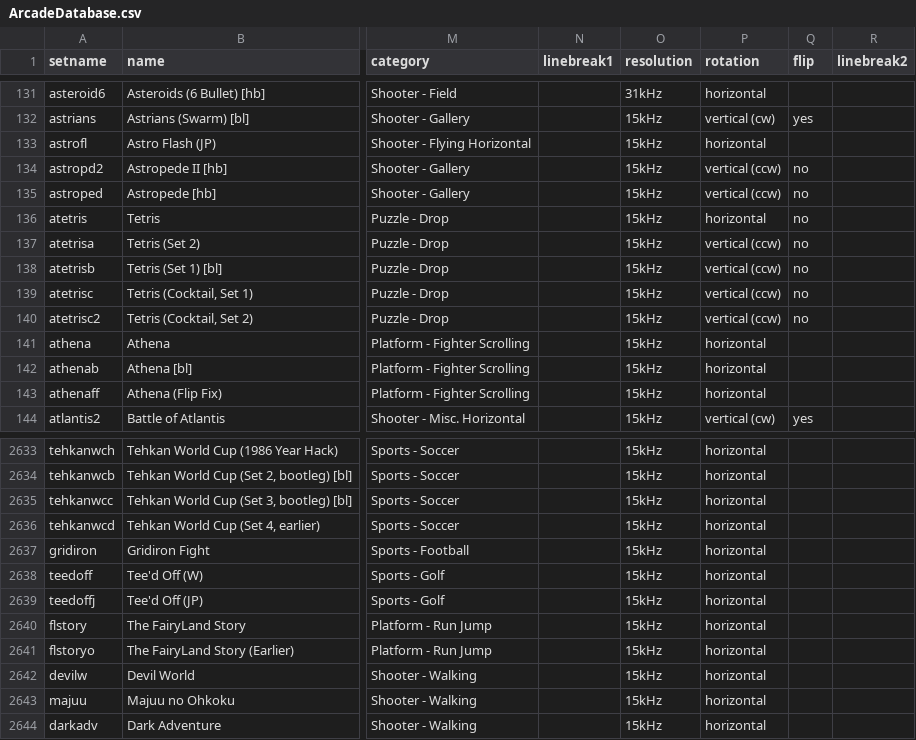
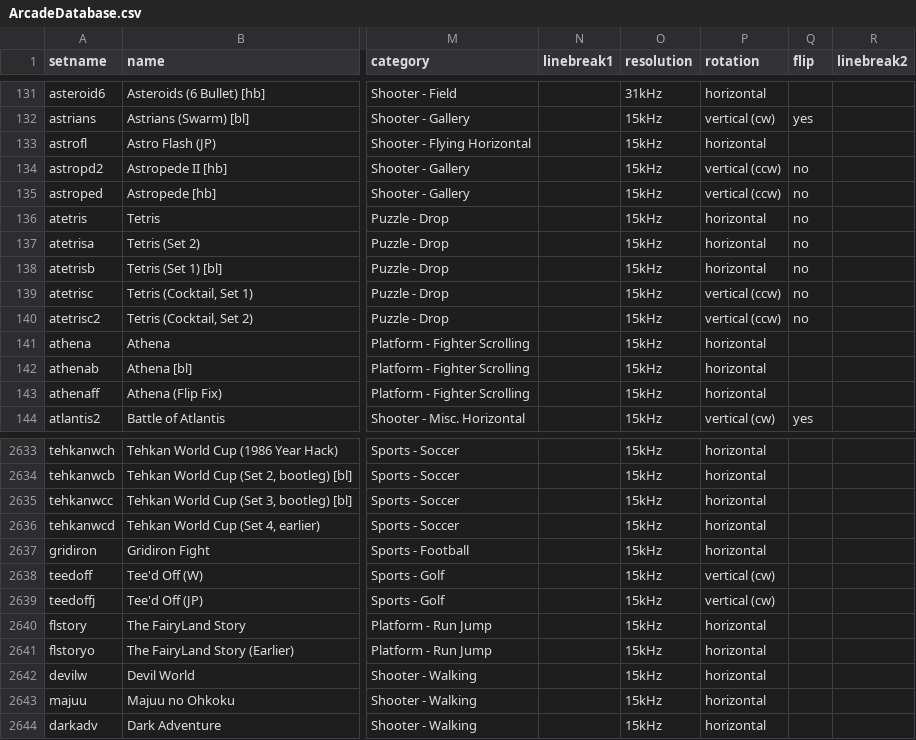
Before and after one commit to MiSTer-devel/ArcadeDatabase_MiSTer, a CSV file: ArcadeDatabase.csv, drawn as a sheet; only a part is shown, gaps mark what is left out; the diff names each change by its address in the sheet, - before the commit and + after, or states it on an @@ line.

Commit message:
Correct rotation to match MAME (4 rows)

```diff
--- a/ArcadeDatabase.csv
+++ b/ArcadeDatabase.csv
-P137:P138 (rotation): vertical (ccw)
+P137:P138 (rotation): horizontal
-P2638:P2639 (rotation): horizontal
+P2638:P2639 (rotation): vertical (cw)
```
